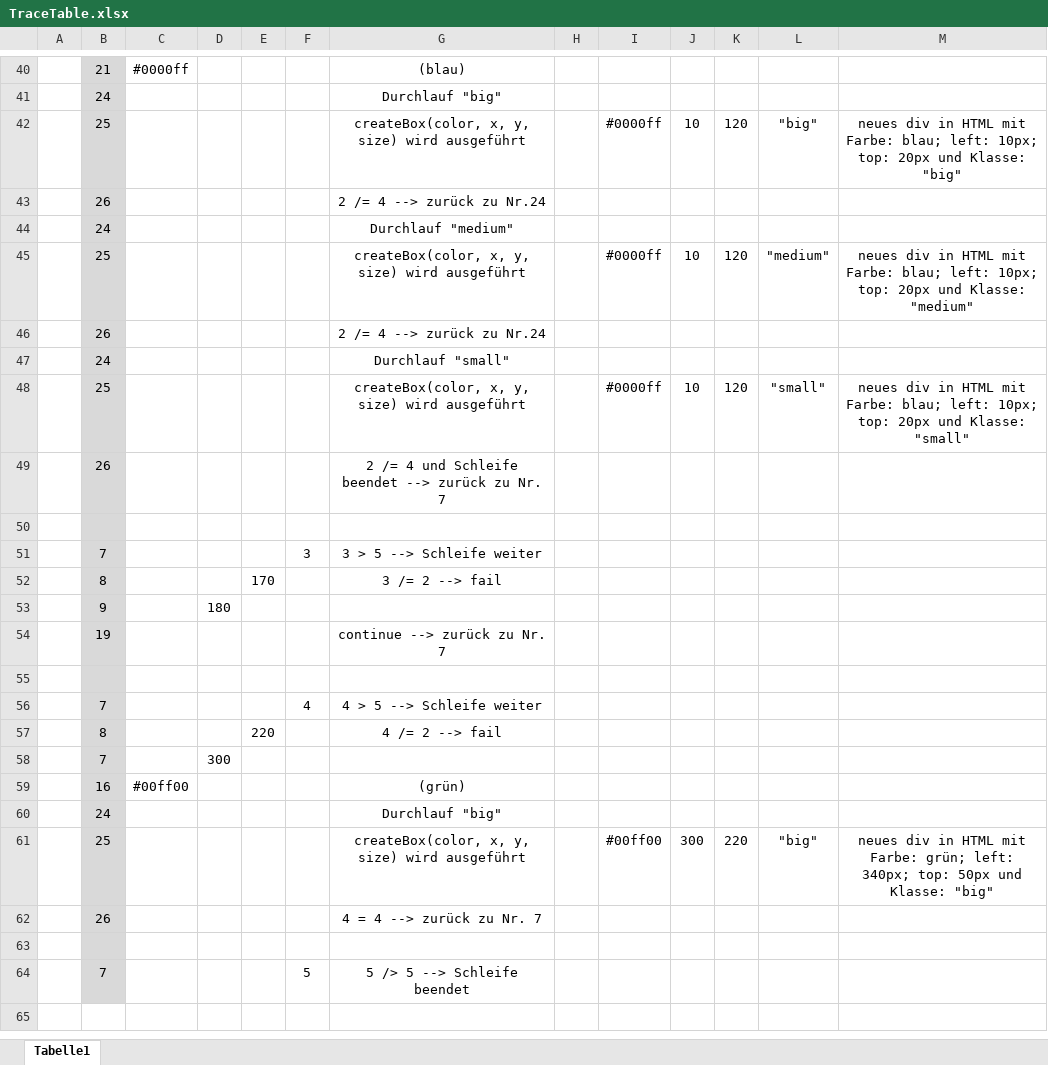
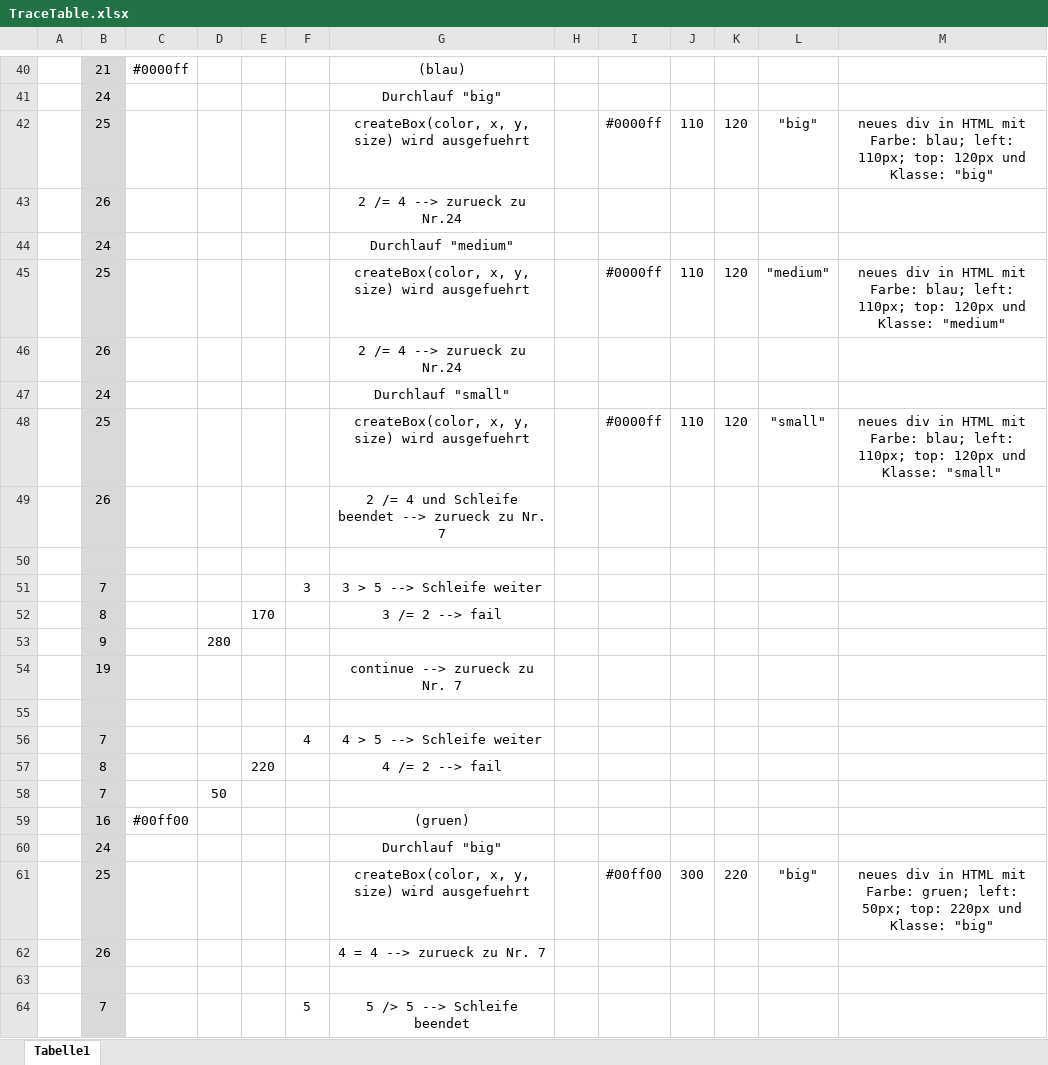
Before and after one commit to AlexanderGritzfeld/EIA2, an Excel workbook: L02/TraceTable.xlsx, sheet Tabelle1, drawn as a sheet; only a part is shown, gaps mark what is left out; values as stored, in another font and other column widths than the file's, no borders; charts and pictures not drawn; the diff covers the shown part only; the diff names each change by its address in the sheet, - before the commit and + after, or states it on an @@ line.

```diff
--- a/L02/TraceTable.xlsx (sheet Tabelle1)
+++ b/L02/TraceTable.xlsx (sheet Tabelle1)
-G42: createBox(color, x, y, size) wird ausgeführt
+G42: createBox(color, x, y, size) wird ausgefuehrt
-J42: 10
+J42: 110
-M42: …blau; left: 10px; top: 20px und Klasse:…
+M42: …blau; left: 110px; top: 120px und Klasse:…
-G43: 2 /= 4 --> zurück zu Nr.24
+G43: 2 /= 4 --> zurueck zu Nr.24
-G45: createBox(color, x, y, size) wird ausgeführt
+G45: createBox(color, x, y, size) wird ausgefuehrt
-J45: 10
+J45: 110
-M45: …blau; left: 10px; top: 20px und Klasse:…
+M45: …blau; left: 110px; top: 120px und Klasse:…
-G46: 2 /= 4 --> zurück zu Nr.24
+G46: 2 /= 4 --> zurueck zu Nr.24
-G48: createBox(color, x, y, size) wird ausgeführt
+G48: createBox(color, x, y, size) wird ausgefuehrt
-J48: 10
+J48: 110
-M48: …blau; left: 10px; top: 20px und Klasse:…
+M48: …blau; left: 110px; top: 120px und Klasse:…
-G49: …beendet --> zurück zu Nr.…
+G49: …beendet --> zurueck zu Nr.…
-D53: 180
+D53: 280
-G54: continue --> zurück zu Nr. 7
+G54: continue --> zurueck zu Nr. 7
-D58: 300
+D58: 50
-G59: (grün)
+G59: (gruen)
-G61: createBox(color, x, y, size) wird ausgeführt
+G61: createBox(color, x, y, size) wird ausgefuehrt
-M61: …mit Farbe: grün; left: 340px; top: 50px und Klasse:…
+M61: …mit Farbe: gruen; left: 50px; top: 220px und Klasse:…
-G62: 4 = 4 --> zurück zu Nr. 7
+G62: 4 = 4 --> zurueck zu Nr. 7
```
Also changed, not shown: 17 edited cells elsewhere in this sheet.
